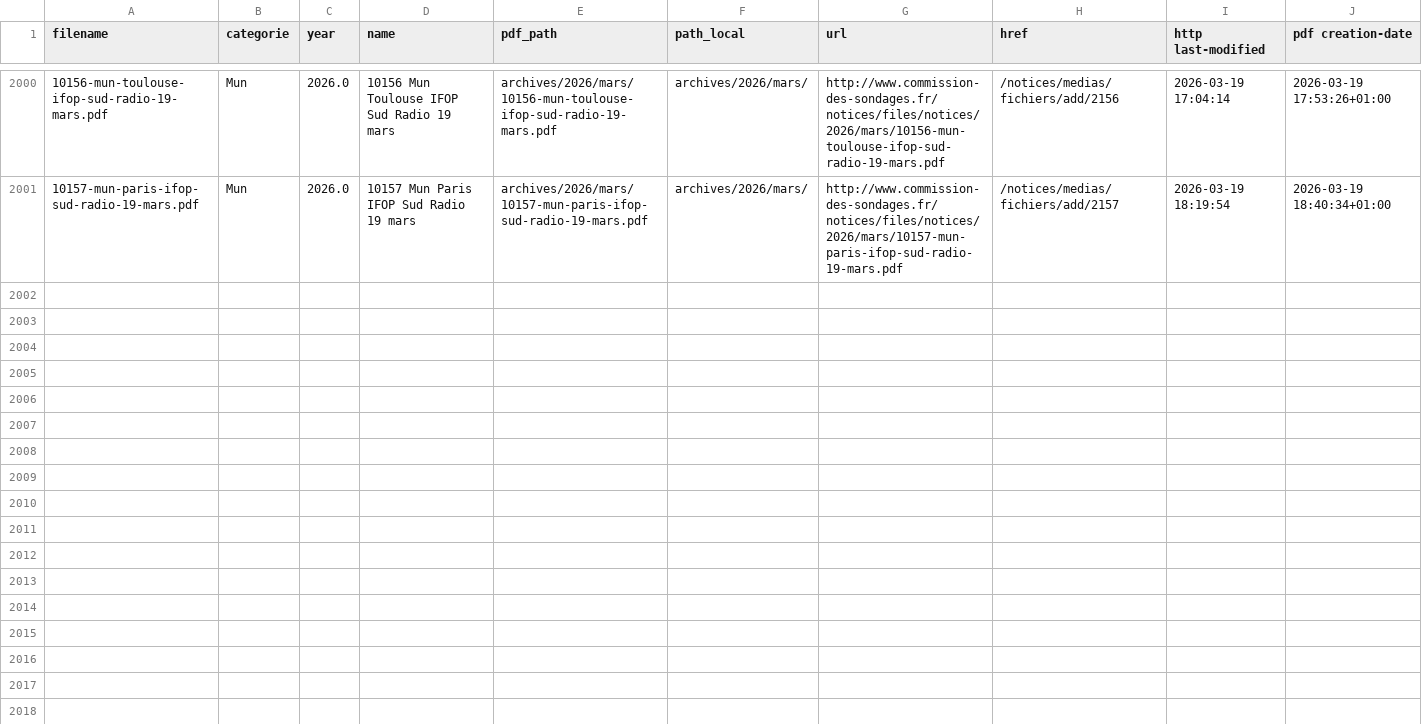
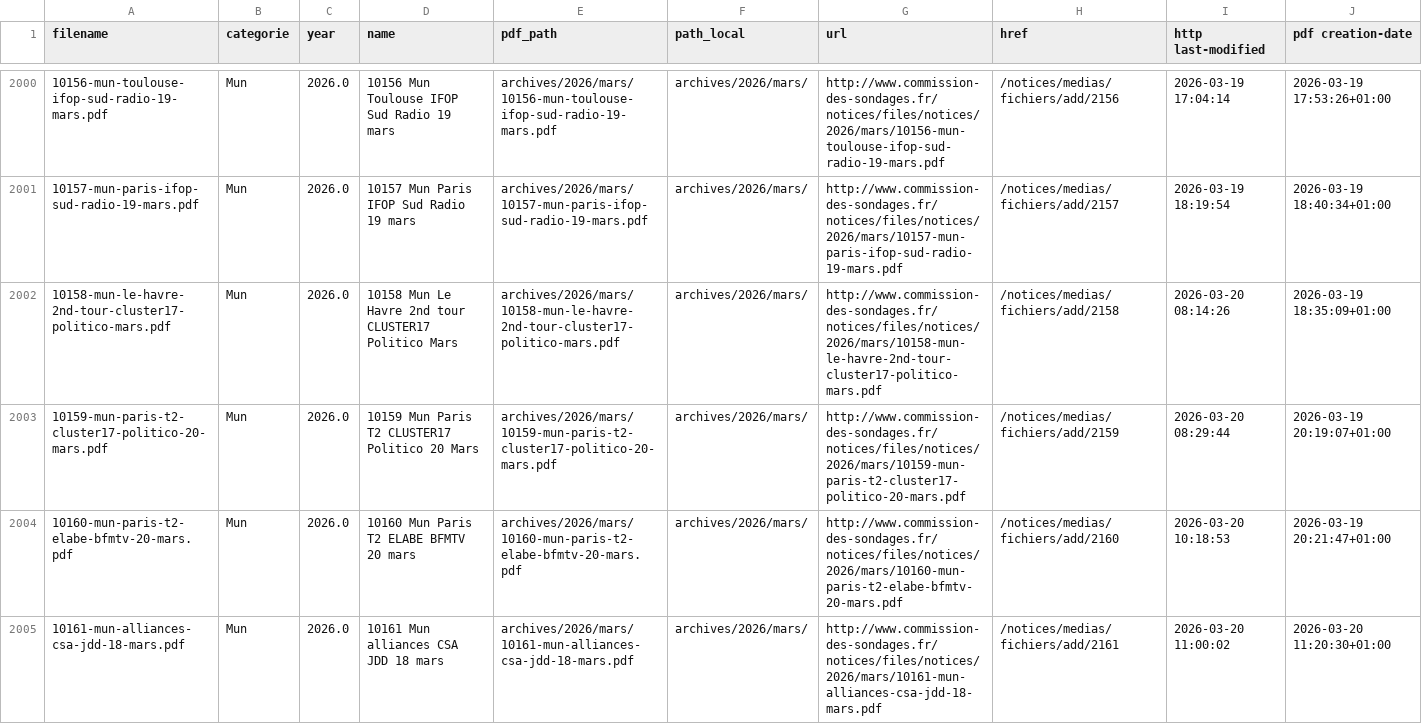
Before and after one commit to MieuxVoter/sondages-commission-index, a CSV file: notices_catalog.csv, drawn as a sheet; only a part is shown, gaps mark what is left out; the diff covers the shown part only; the diff names each change by its address in the sheet, - before the commit and + after, or states it on an @@ line.

```diff
--- a/notices_catalog.csv
+++ b/notices_catalog.csv
+row 2002: 10158-mun-le-havre-2nd-tour-cluster17-politico-mars.pdf | Mun | 2026.0 | 10158 Mun Le Havre 2nd tour CLUSTER17 Politico Mars | archives/2026/mars/10158-mun-le-havre-2nd-tour-cluster17-politico-mars.pdf | archives/2026/mars/ | http://www.commission-des-sondages.fr/notices/files/notices/2026/mars/10158-mun-le-havre-2nd-tour-cluster17-politico-mars.pdf | /notices/medias/fichiers/add/2158 | 2026-03-20 08:14:26 | 2026-03-19 18:35:09+01:00
+row 2003: 10159-mun-paris-t2-cluster17-politico-20-mars.pdf | Mun | 2026.0 | 10159 Mun Paris T2 CLUSTER17 Politico 20 Mars | archives/2026/mars/10159-mun-paris-t2-cluster17-politico-20-mars.pdf | archives/2026/mars/ | http://www.commission-des-sondages.fr/notices/files/notices/2026/mars/10159-mun-paris-t2-cluster17-politico-20-mars.pdf | /notices/medias/fichiers/add/2159 | 2026-03-20 08:29:44 | 2026-03-19 20:19:07+01:00
+row 2004: 10160-mun-paris-t2-elabe-bfmtv-20-mars.pdf | Mun | 2026.0 | 10160 Mun Paris T2 ELABE BFMTV 20 mars | archives/2026/mars/10160-mun-paris-t2-elabe-bfmtv-20-mars.pdf | archives/2026/mars/ | http://www.commission-des-sondages.fr/notices/files/notices/2026/mars/10160-mun-paris-t2-elabe-bfmtv-20-mars.pdf | /notices/medias/fichiers/add/2160 | 2026-03-20 10:18:53 | 2026-03-19 20:21:47+01:00
+row 2005: 10161-mun-alliances-csa-jdd-18-mars.pdf | Mun | 2026.0 | 10161 Mun alliances CSA JDD 18 mars | archives/2026/mars/10161-mun-alliances-csa-jdd-18-mars.pdf | archives/2026/mars/ | http://www.commission-des-sondages.fr/notices/files/notices/2026/mars/10161-mun-alliances-csa-jdd-18-mars.pdf | /notices/medias/fichiers/add/2161 | 2026-03-20 11:00:02 | 2026-03-20 11:20:30+01:00
```
Also changed, not shown: 3 added rows elsewhere in this file, base.csv, files.csv, 7 other files.
